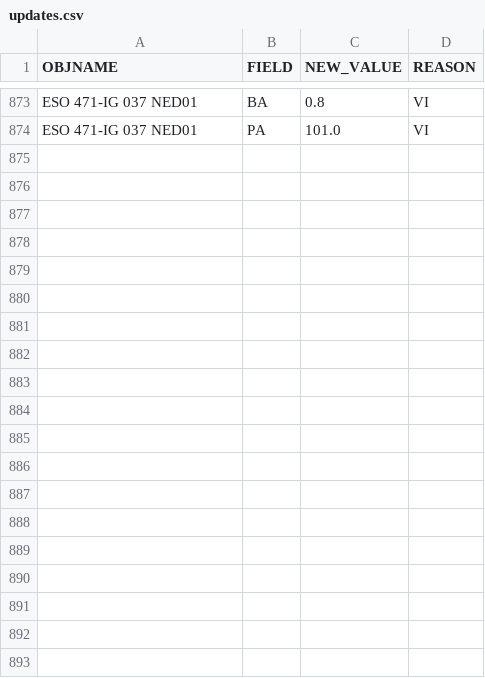
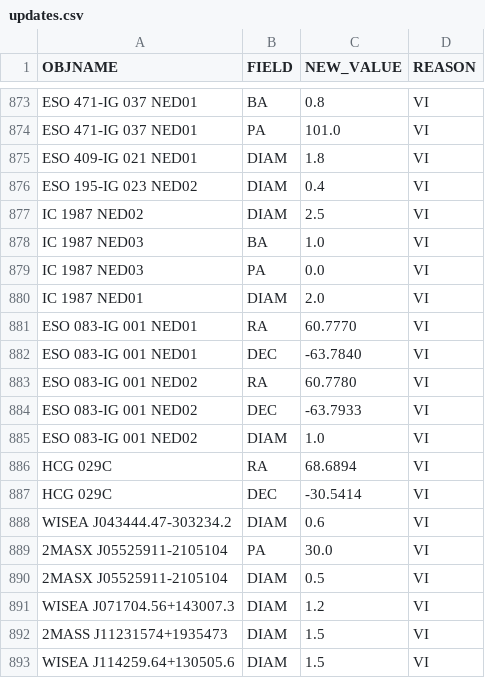
Before and after one commit to moustakas/SGA, a CSV file: py/SGA/data/SGA2025/overlays/v0.40/updates.csv, drawn as a sheet; only a part is shown, gaps mark what is left out; the diff covers the shown part only.

```diff
--- a/py/SGA/data/SGA2025/overlays/v0.40/updates.csv
+++ b/py/SGA/data/SGA2025/overlays/v0.40/updates.csv
@@ -874 +874,20 @@ ESO 471-IG 037 NED01,BA,0.8,VI
 ESO 471-IG 037 NED01,PA,101.0,VI
+ESO 409-IG 021 NED01,DIAM,1.8,VI
+ESO 195-IG 023 NED02,DIAM,0.4,VI
+IC 1987 NED02,DIAM,2.5,VI
+IC 1987 NED03,BA,1.0,VI
+IC 1987 NED03,PA,0.0,VI
+IC 1987 NED01,DIAM,2.0,VI
+ESO 083-IG 001 NED01,RA,60.7770,VI
+ESO 083-IG 001 NED01,DEC,-63.7840,VI
+ESO 083-IG 001 NED02,RA,60.7780,VI
+ESO 083-IG 001 NED02,DEC,-63.7933,VI
+ESO 083-IG 001 NED02,DIAM,1.0,VI
+HCG 029C,RA,68.6894,VI
+HCG 029C,DEC,-30.5414,VI
+WISEA J043444.47-303234.2,DIAM,0.6,VI
+2MASX J05525911-2105104,PA,30.0,VI
+2MASX J05525911-2105104,DIAM,0.5,VI
+WISEA J071704.56+143007.3,DIAM,1.2,VI
+2MASS J11231574+1935473,DIAM,1.5,VI
+WISEA J114259.64+130505.6,DIAM,1.5,VI
```
Also changed, not shown: 27 added rows elsewhere in this file, py/SGA/data/SGA2025/overlays/v0.40/adds.csv, 3 other files.
